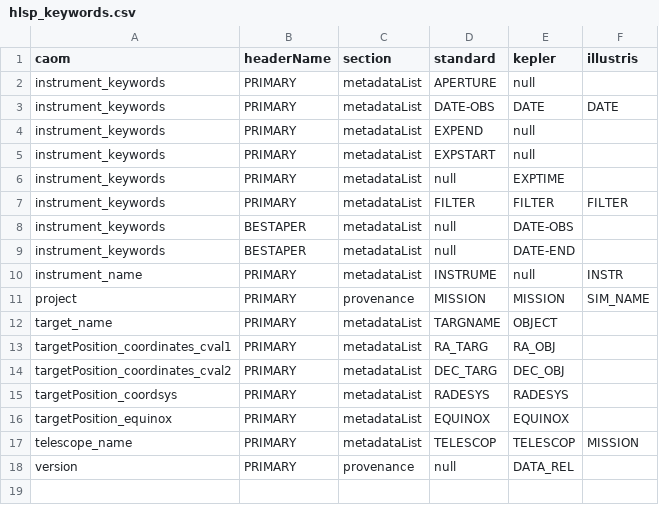
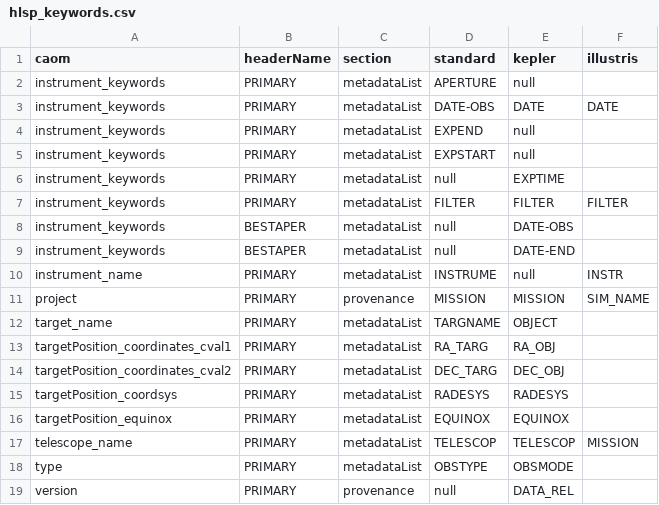
Before and after one commit to spacetelescope/MAST_HLSP, a CSV file: PREP_CAOM/resources/hlsp_keywords.csv, drawn as a sheet.

Commit message:
Single dataProductType now applied to all products.  Removed from extensions GUI and changed check boxes to combo box.

```diff
--- a/PREP_CAOM/resources/hlsp_keywords.csv
+++ b/PREP_CAOM/resources/hlsp_keywords.csv
@@ -17,2 +17,3 @@
 "telescope_name","PRIMARY","metadataList","TELESCOP","TELESCOP","MISSION"
+"type","PRIMARY","metadataList","OBSTYPE","OBSMODE",""
 "version","PRIMARY","provenance","null","DATA_REL",""
```
Also changed, not shown: 6 other files.
